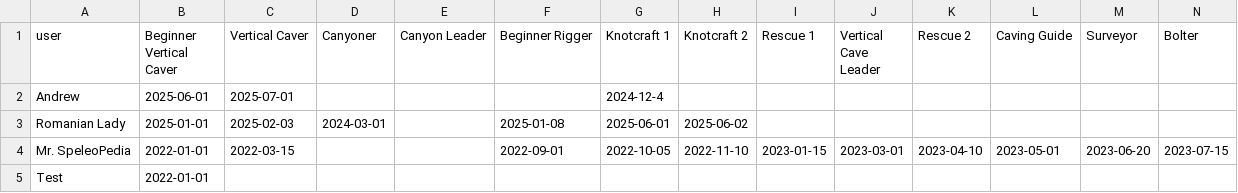
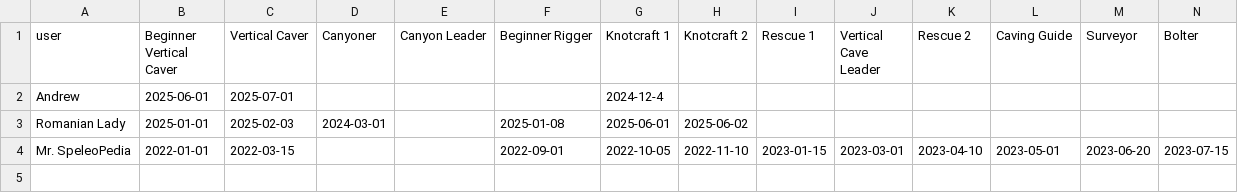
Before and after one commit to thatkow/nucc-progression-map, a CSV file: user_progress.csv, drawn as a sheet; only a part is shown; rows hold the shown columns only; the diff names each change by its address in the sheet, - before the commit and + after, or states it on an @@ line.

```diff
--- a/user_progress.csv
+++ b/user_progress.csv
-row 5: Test | 2022-01-01
```
Also changed, not shown: 1 other file.
